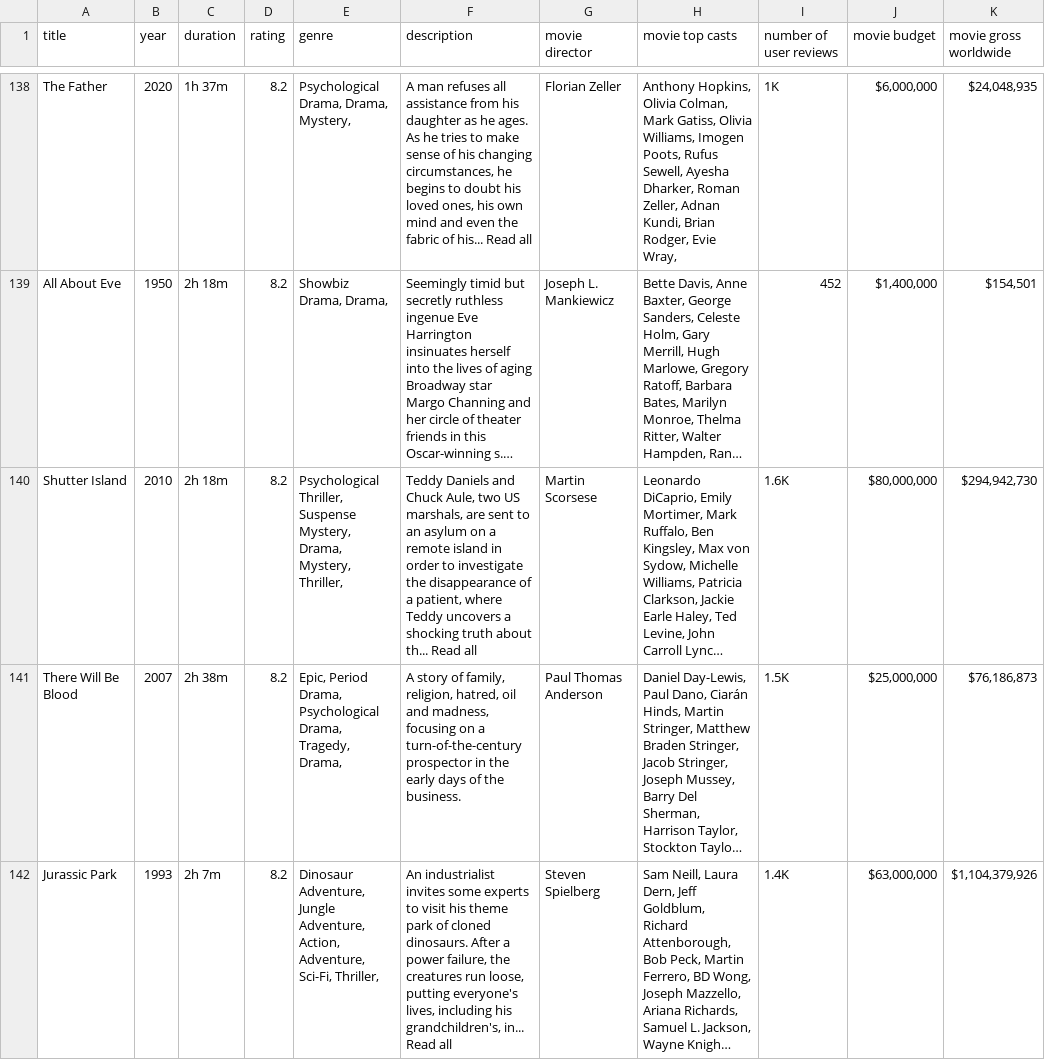
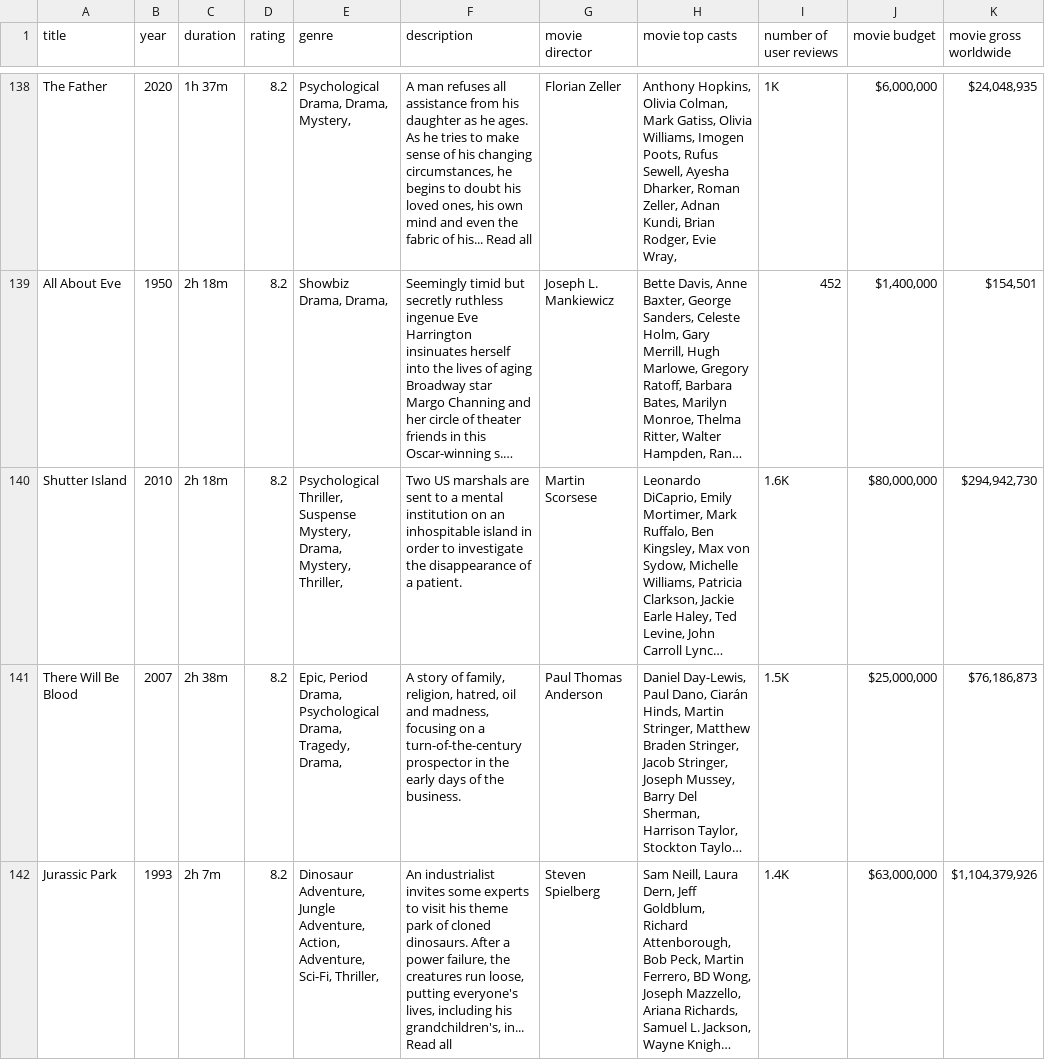
Before and after one commit to waipingng/Project-X, a CSV file: artifacts/movies.csv, drawn as a sheet; only a part is shown, gaps mark what is left out; long unchanged cells end in …; the diff names each change by its address in the sheet, - before the commit and + after, or states it on an @@ line.

```diff
--- a/artifacts/movies.csv
+++ b/artifacts/movies.csv
-F140 (description): Teddy Daniels and Chuck Aule, two US marshals, are sent to an asylum on a remote island in order to investigate the disappearance of a patient, where Teddy uncovers a shocking truth about th... Read all
+F140 (description): Two US marshals are sent to a mental institution on an inhospitable island in order to investigate the disappearance of a patient.
```
Also changed, not shown: 2 other files.
